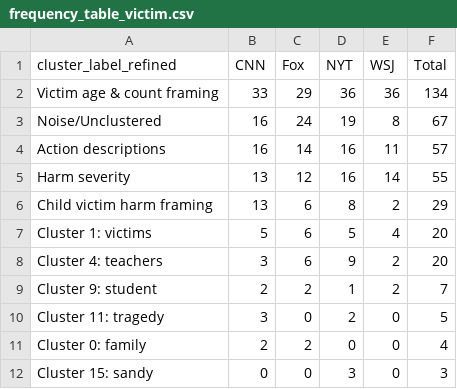
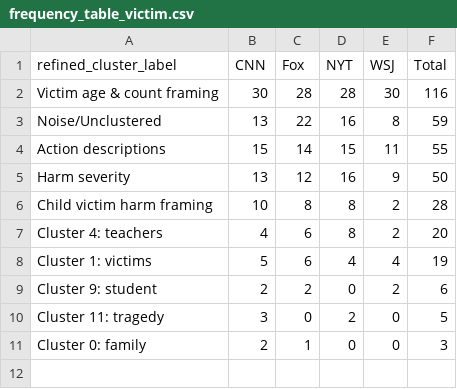
Before and after one commit to pchhonkar/gun-violence-media-framing-nlp, a CSV file: outputs/processed/frequency_table_victim.csv, drawn as a sheet.

```diff
--- a/outputs/processed/frequency_table_victim.csv
+++ b/outputs/processed/frequency_table_victim.csv
@@ -1,12 +1,11 @@
-cluster_label_refined,CNN,Fox,NYT,WSJ,Total
-Victim age & count framing,33,29,36,36,134
-Noise/Unclustered,16,24,19,8,67
-Action descriptions,16,14,16,11,57
-Harm severity,13,12,16,14,55
-Child victim harm framing,13,6,8,2,29
-Cluster 1: victims,5,6,5,4,20
-Cluster 4: teachers,3,6,9,2,20
-Cluster 9: student,2,2,1,2,7
+refined_cluster_label,CNN,Fox,NYT,WSJ,Total
+Victim age & count framing,30,28,28,30,116
+Noise/Unclustered,13,22,16,8,59
+Action descriptions,15,14,15,11,55
+Harm severity,13,12,16,9,50
+Child victim harm framing,10,8,8,2,28
+Cluster 4: teachers,4,6,8,2,20
+Cluster 1: victims,5,6,4,4,19
+Cluster 9: student,2,2,0,2,6
 Cluster 11: tragedy,3,0,2,0,5
-Cluster 0: family,2,2,0,0,4
-Cluster 15: sandy,0,0,3,0,3
+Cluster 0: family,2,1,0,0,3
```
Also changed, not shown: outputs/processed/cluster_summary.csv, outputs/processed/cluster_summary_refined.csv, 27 other files.
